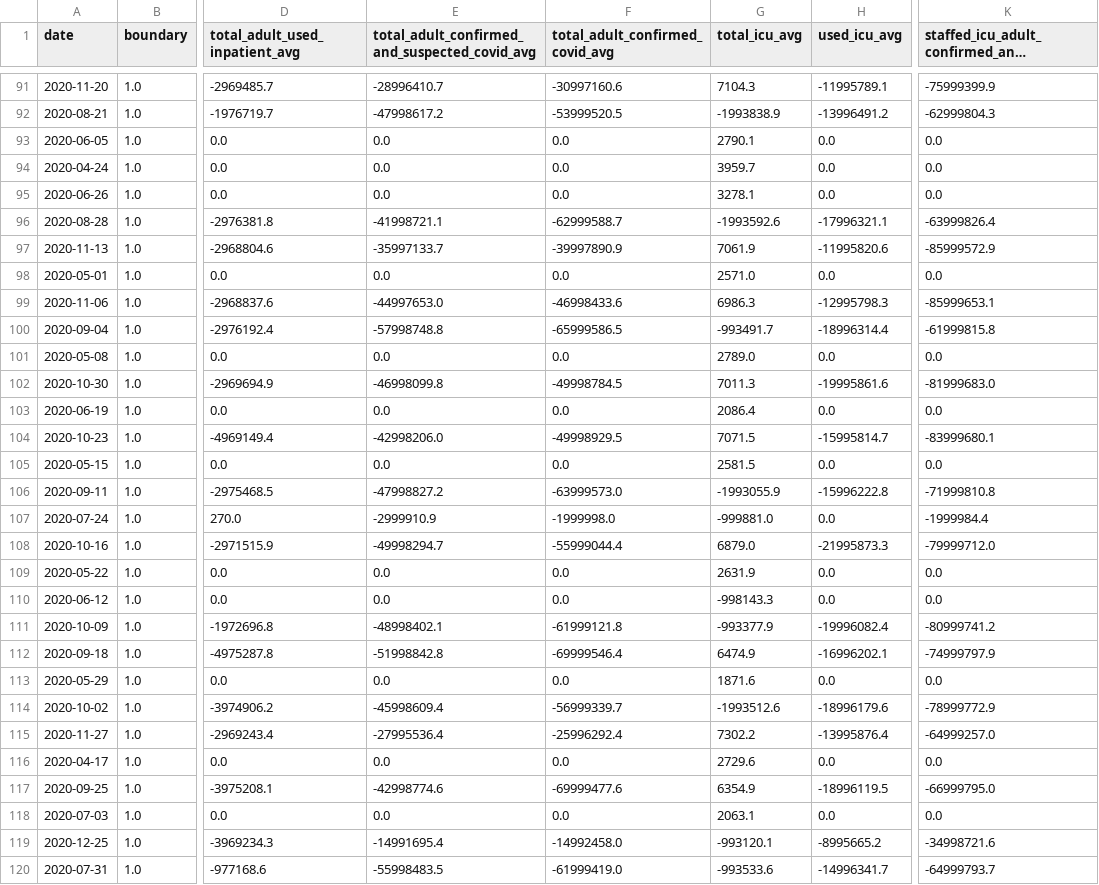
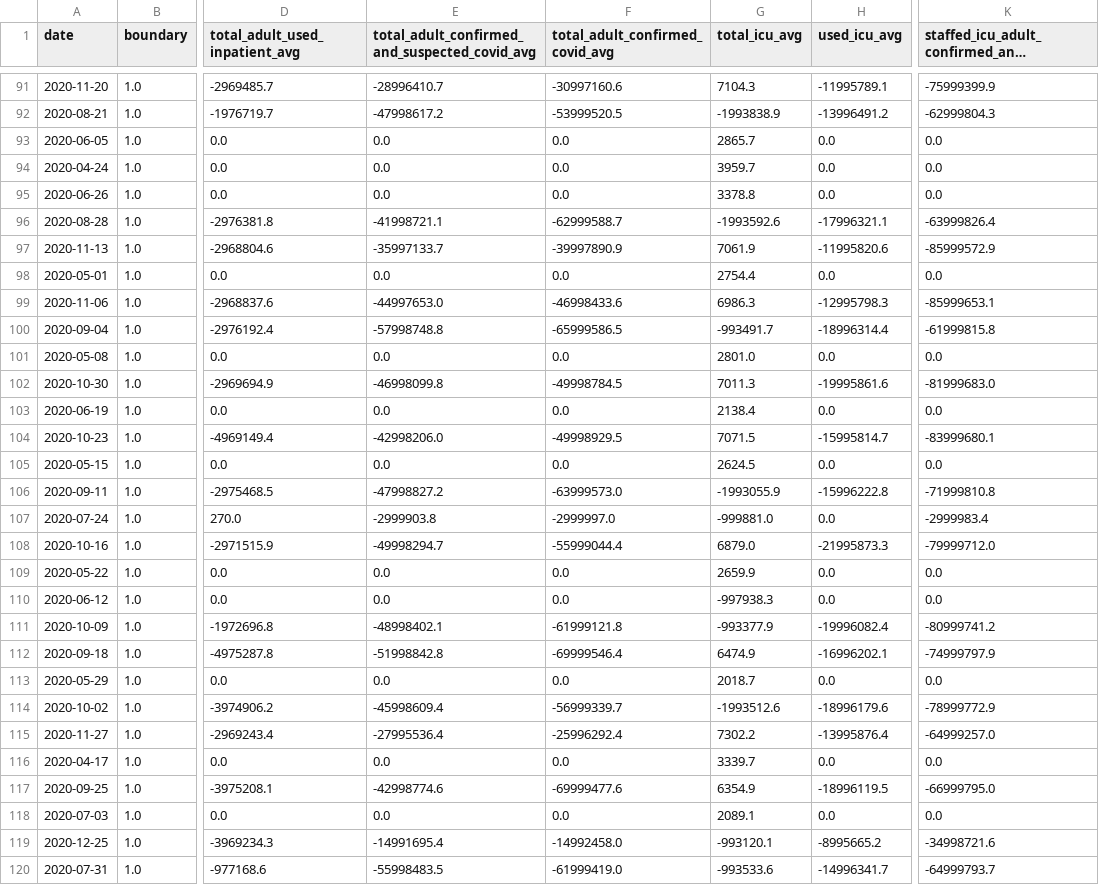
Before and after one commit to DLab/PoC-NY-data, a CSV file: output/Hospital-Data/hospitalData_State_NY.csv, drawn as a sheet; only a part is shown, gaps mark what is left out; long unchanged cells end in …; the diff covers the shown part only; the diff names each change by its address in the sheet, - before the commit and + after, or states it on an @@ line.

```diff
--- a/output/Hospital-Data/hospitalData_State_NY.csv
+++ b/output/Hospital-Data/hospitalData_State_NY.csv
-G93 (total_icu_avg): 2790.1
+G93 (total_icu_avg): 2865.7
-G95 (total_icu_avg): 3278.1
+G95 (total_icu_avg): 3378.8
-G98 (total_icu_avg): 2571.0
+G98 (total_icu_avg): 2754.4
-G101 (total_icu_avg): 2789.0
+G101 (total_icu_avg): 2801.0
-G103 (total_icu_avg): 2086.4
+G103 (total_icu_avg): 2138.4
-G105 (total_icu_avg): 2581.5
+G105 (total_icu_avg): 2624.5
-E107: -2999910.9
+E107: -2999903.8
-F107 (total_adult_confirmed_covid_avg): -1999998.0
+F107 (total_adult_confirmed_covid_avg): -2999997.0
-K107: -1999984.4
+K107: -2999983.4
-G109 (total_icu_avg): 2631.9
+G109 (total_icu_avg): 2659.9
-G110 (total_icu_avg): -998143.3
+G110 (total_icu_avg): -997938.3
-G113 (total_icu_avg): 1871.6
+G113 (total_icu_avg): 2018.7
-G116 (total_icu_avg): 2729.6
+G116 (total_icu_avg): 3339.7
-G118 (total_icu_avg): 2063.1
+G118 (total_icu_avg): 2089.1
```
Also changed, not shown: 32 edited cells elsewhere in this file, 2 other files.
